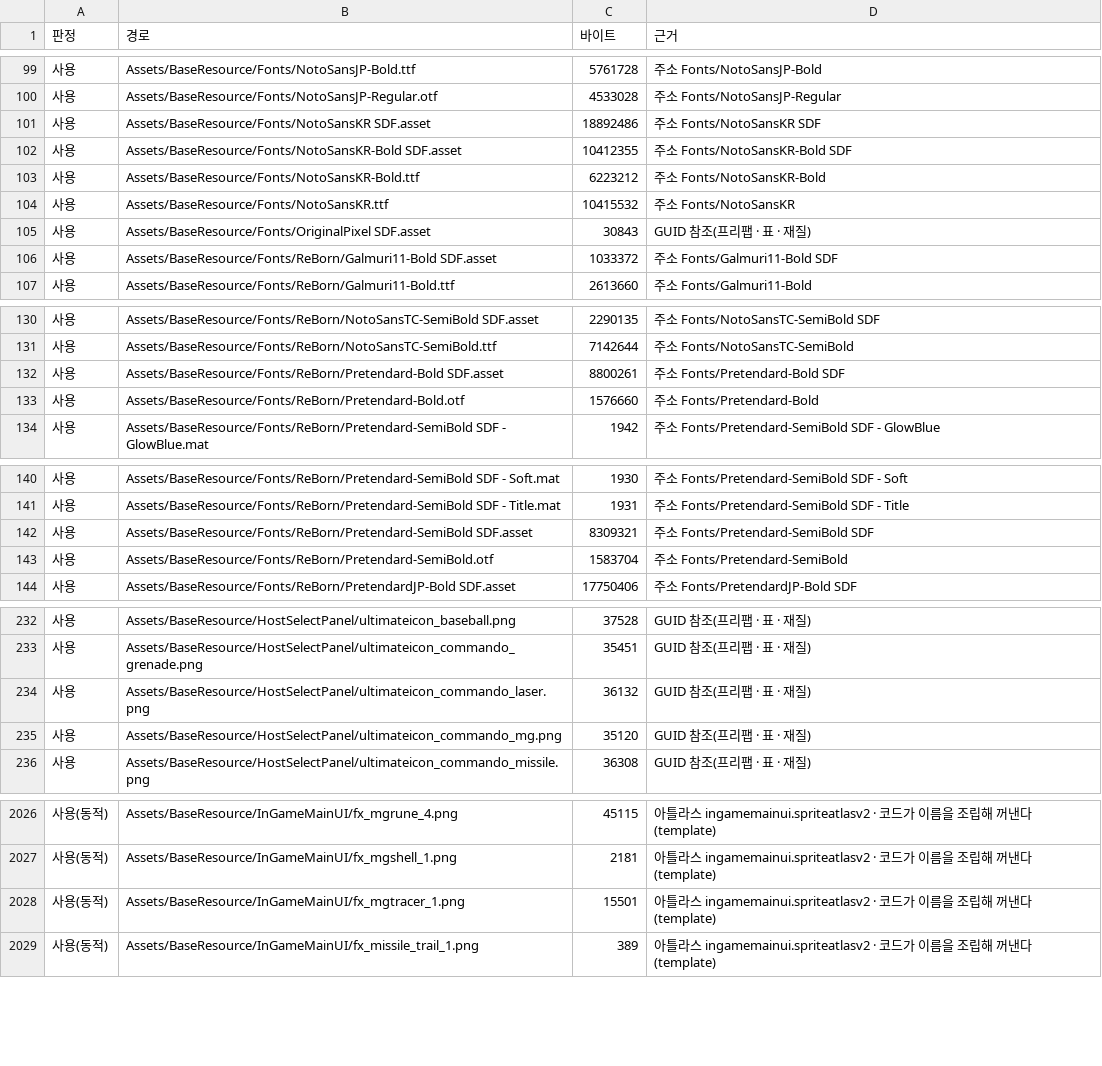
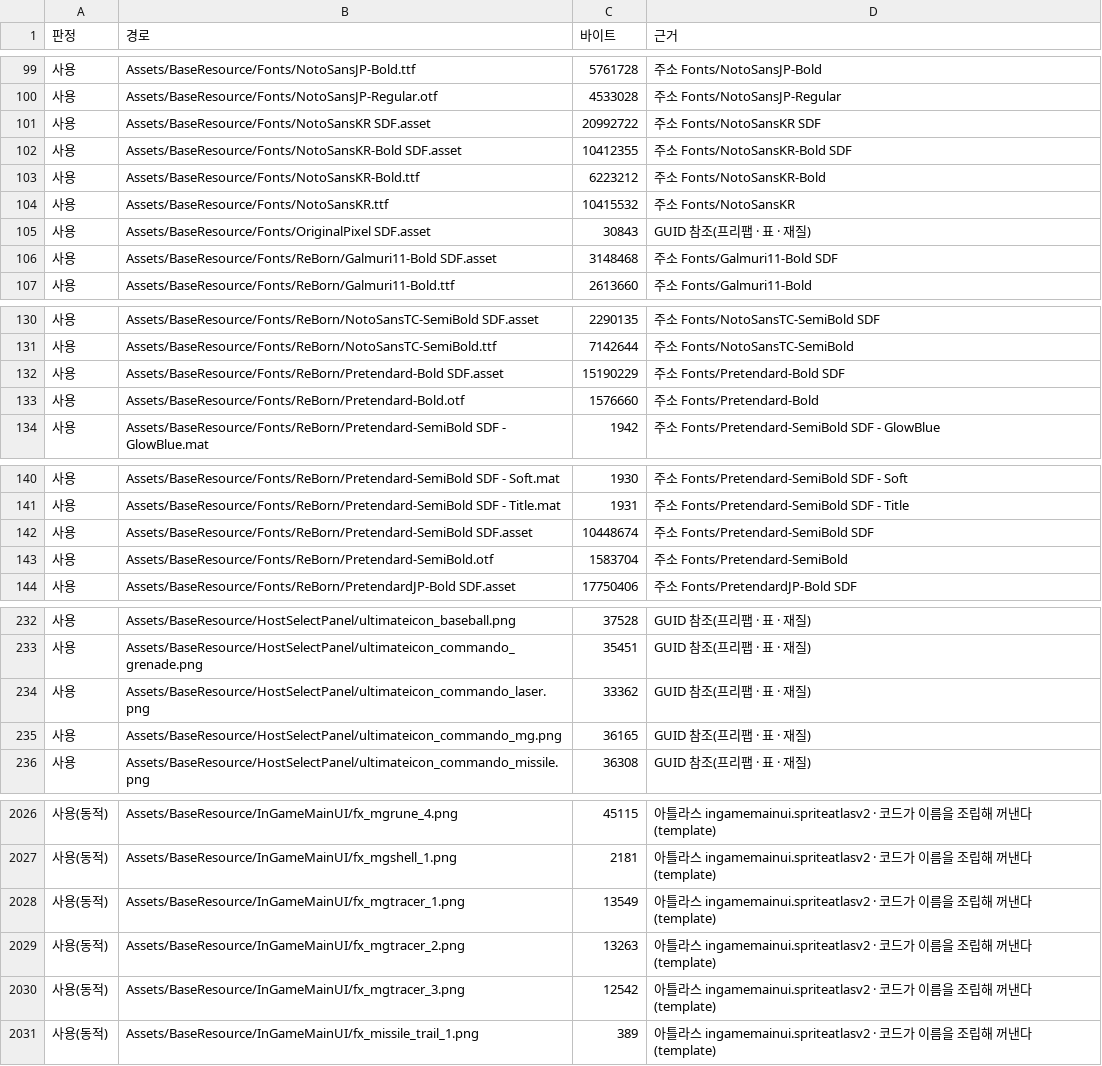
Before and after one commit to inpiawon-ui/AvengingSprit, a TSV file: Projects/AVSR/_exchange/ref/resource_audit/unused.tsv, drawn as a sheet; only a part is shown, gaps mark what is left out; the diff covers the shown part only.

```diff
--- a/Projects/AVSR/_exchange/ref/resource_audit/unused.tsv
+++ b/Projects/AVSR/_exchange/ref/resource_audit/unused.tsv
@@ -100,3 +100,3 @@
 사용	Assets/BaseResource/Fonts/NotoSansJP-Regular.otf	4533028	주소 Fonts/NotoSansJP-Regular
-사용	Assets/BaseResource/Fonts/NotoSansKR SDF.asset	18892486	주소 Fonts/NotoSansKR SDF
+사용	Assets/BaseResource/Fonts/NotoSansKR SDF.asset	20992722	주소 Fonts/NotoSansKR SDF
 사용	Assets/BaseResource/Fonts/NotoSansKR-Bold SDF.asset	10412355	주소 Fonts/NotoSansKR-Bold SDF
@@ -105,3 +105,3 @@
 사용	Assets/BaseResource/Fonts/OriginalPixel SDF.asset	30843	GUID 참조(프리팹 · 표 · 재질)
-사용	Assets/BaseResource/Fonts/ReBorn/Galmuri11-Bold SDF.asset	1033372	주소 Fonts/Galmuri11-Bold SDF
+사용	Assets/BaseResource/Fonts/ReBorn/Galmuri11-Bold SDF.asset	3148468	주소 Fonts/Galmuri11-Bold SDF
 사용	Assets/BaseResource/Fonts/ReBorn/Galmuri11-Bold.ttf	2613660	주소 Fonts/Galmuri11-Bold
@@ -131,3 +131,3 @@
 사용	Assets/BaseResource/Fonts/ReBorn/NotoSansTC-SemiBold.ttf	7142644	주소 Fonts/NotoSansTC-SemiBold
-사용	Assets/BaseResource/Fonts/ReBorn/Pretendard-Bold SDF.asset	8800261	주소 Fonts/Pretendard-Bold SDF
+사용	Assets/BaseResource/Fonts/ReBorn/Pretendard-Bold SDF.asset	15190229	주소 Fonts/Pretendard-Bold SDF
 사용	Assets/BaseResource/Fonts/ReBorn/Pretendard-Bold.otf	1576660	주소 Fonts/Pretendard-Bold
@@ -141,3 +141,3 @@
 사용	Assets/BaseResource/Fonts/ReBorn/Pretendard-SemiBold SDF - Title.mat	1931	주소 Fonts/Pretendard-SemiBold SDF - Title
-사용	Assets/BaseResource/Fonts/ReBorn/Pretendard-SemiBold SDF.asset	8309321	주소 Fonts/Pretendard-SemiBold SDF
+사용	Assets/BaseResource/Fonts/ReBorn/Pretendard-SemiBold SDF.asset	10448674	주소 Fonts/Pretendard-SemiBold SDF
 사용	Assets/BaseResource/Fonts/ReBorn/Pretendard-SemiBold.otf	1583704	주소 Fonts/Pretendard-SemiBold
@@ -233,4 +233,4 @@
 사용	Assets/BaseResource/HostSelectPanel/ultimateicon_commando_grenade.png	35451	GUID 참조(프리팹 · 표 · 재질)
-사용	Assets/BaseResource/HostSelectPanel/ultimateicon_commando_laser.png	36132	GUID 참조(프리팹 · 표 · 재질)
-사용	Assets/BaseResource/HostSelectPanel/ultimateicon_commando_mg.png	35120	GUID 참조(프리팹 · 표 · 재질)
+사용	Assets/BaseResource/HostSelectPanel/ultimateicon_commando_laser.png	33362	GUID 참조(프리팹 · 표 · 재질)
+사용	Assets/BaseResource/HostSelectPanel/ultimateicon_commando_mg.png	36165	GUID 참조(프리팹 · 표 · 재질)
 사용	Assets/BaseResource/HostSelectPanel/ultimateicon_commando_missile.png	36308	GUID 참조(프리팹 · 표 · 재질)
@@ -2027,3 +2027,5 @@
 사용(동적)	Assets/BaseResource/InGameMainUI/fx_mgshell_1.png	2181	아틀라스 ingamemainui.spriteatlasv2 · 코드가 이름을 조립해 꺼낸다(template)
-사용(동적)	Assets/BaseResource/InGameMainUI/fx_mgtracer_1.png	15501	아틀라스 ingamemainui.spriteatlasv2 · 코드가 이름을 조립해 꺼낸다(template)
+사용(동적)	Assets/BaseResource/InGameMainUI/fx_mgtracer_1.png	13549	아틀라스 ingamemainui.spriteatlasv2 · 코드가 이름을 조립해 꺼낸다(template)
+사용(동적)	Assets/BaseResource/InGameMainUI/fx_mgtracer_2.png	13263	아틀라스 ingamemainui.spriteatlasv2 · 코드가 이름을 조립해 꺼낸다(template)
+사용(동적)	Assets/BaseResource/InGameMainUI/fx_mgtracer_3.png	12542	아틀라스 ingamemainui.spriteatlasv2 · 코드가 이름을 조립해 꺼낸다(template)
 사용(동적)	Assets/BaseResource/InGameMainUI/fx_missile_trail_1.png	389	아틀라스 ingamemainui.spriteatlasv2 · 코드가 이름을 조립해 꺼낸다(template)
```
Also changed, not shown: 4 edited cells elsewhere in this file, 6 other files.
